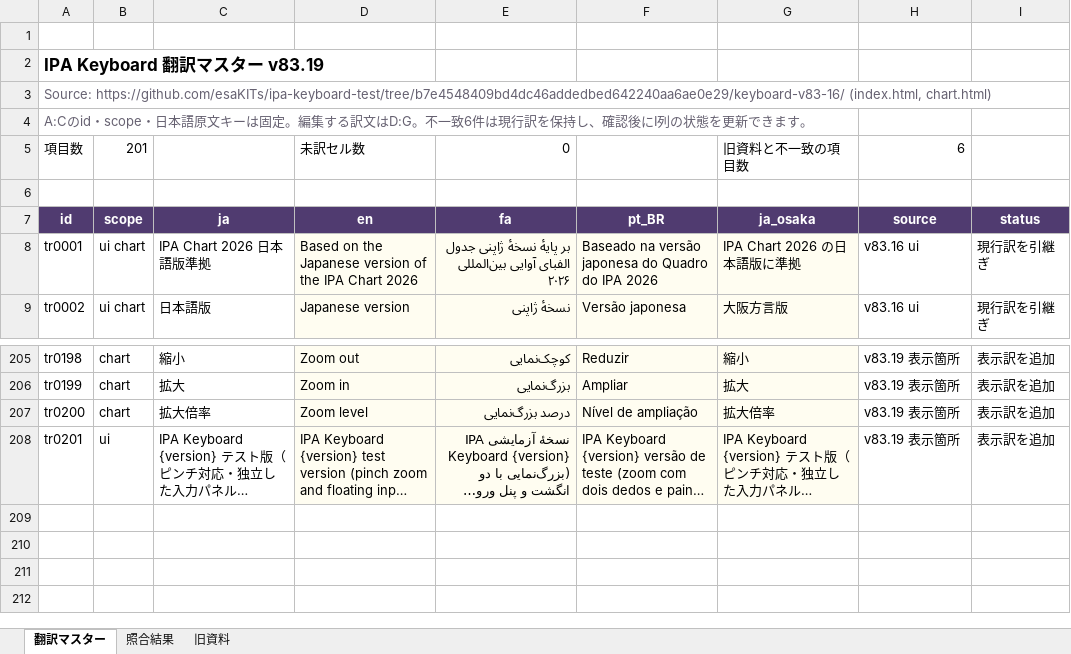
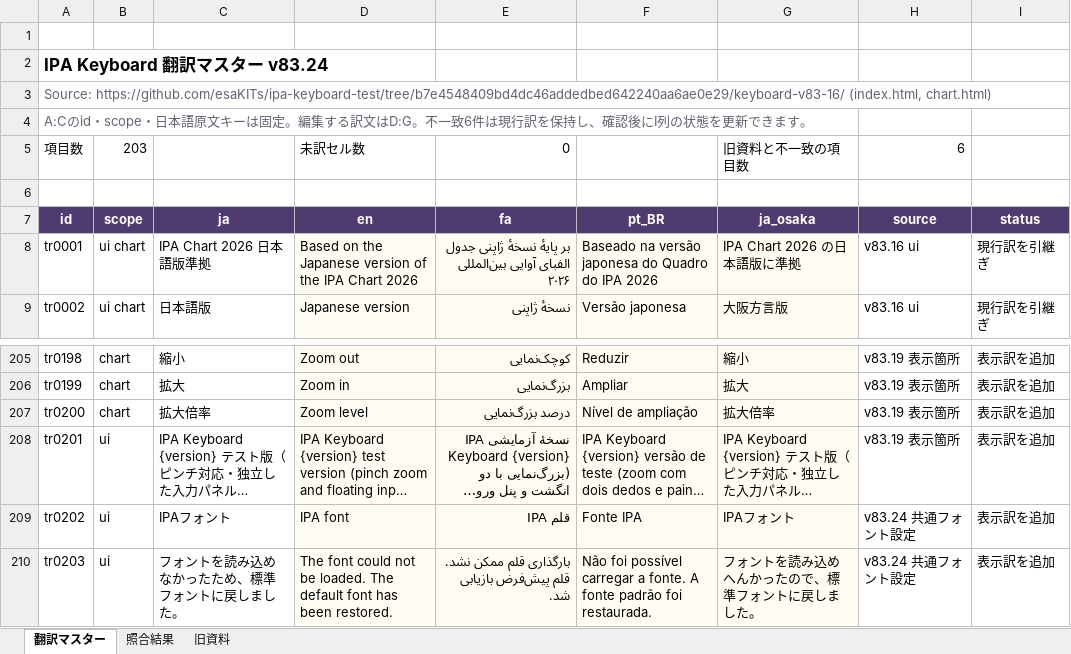
Before and after one commit to esaKITs/ipa-keyboard, an Excel workbook: translations.xlsx, sheet 翻訳マスター, drawn as a sheet; only a part is shown, gaps mark what is left out; long unchanged cells end in …; values as stored, in another font and other column widths than the file's, no borders; conditional formats and table styles not drawn; the diff names each change by its address in the sheet, - before the commit and + after, or states it on an @@ line.

Commit message:
Add one shared Doulos SIL / Andika selector, font-specific vowel cutouts, offline fonts and translated font notices

```diff
--- a/translations.xlsx (sheet 翻訳マスター)
+++ b/translations.xlsx (sheet 翻訳マスター)
-A2: IPA Keyboard 翻訳マスター v83.19
+A2: IPA Keyboard 翻訳マスター v83.24
-B5: 201
+B5: 203
+row 209: tr0202 | ui | IPAフォント | IPA font | قلم IPA | Fonte IPA | IPAフォント | v83.24 共通フォント設定 | 表示訳を追加
+row 210: tr0203 | ui | フォントを読み込めなかったため、標準フォントに戻しました。 | The font could not be loaded. The default font has been restored. | بارگذاری قلم ممکن نشد. قلم پیش‌فرض بازیابی شد. | Não foi possível carregar a fonte. A fonte padrão foi restaurada. | フォントを読み込めへんかったので、標準フォントに戻しました。 | v83.24 共通フォント設定 | 表示訳を追加
```
Also changed, not shown: formulas that keep their value, 14 other files.
